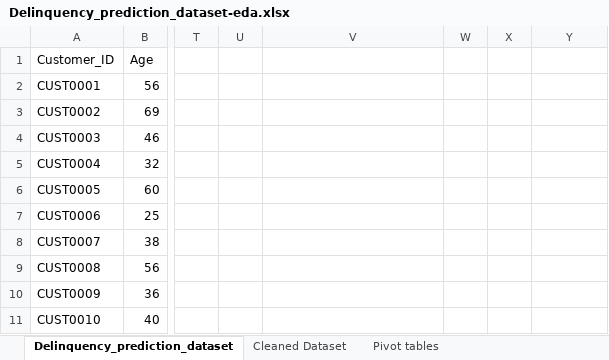
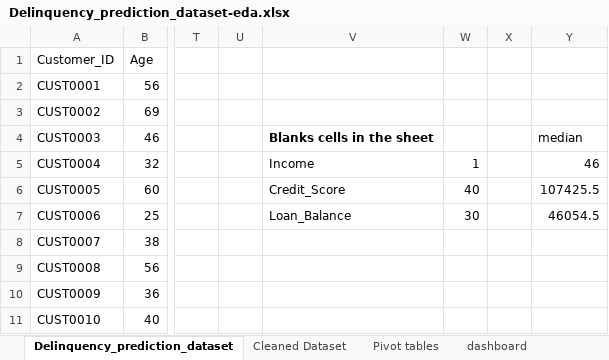
Before and after one commit to MrBeastGamerZz/Credit-Risk-Delinquency-Analytics, an Excel workbook: excel data/eda in excel/Delinquency_prediction_dataset-eda.xlsx, sheet Delinquency_prediction_dataset, drawn as a sheet; only a part is shown, gaps mark what is left out; values as stored, in another font and other column widths than the file's, no borders; the diff names each change by its address in the sheet, - before the commit and + after, or states it on an @@ line.

```diff
--- a/excel data/eda in excel/Delinquency_prediction_dataset-eda.xlsx (sheet Delinquency_prediction_dataset)
+++ b/excel data/eda in excel/Delinquency_prediction_dataset-eda.xlsx (sheet Delinquency_prediction_dataset)
+sheet tab: dashboard
-V4: (empty)
+V4: Blanks cells in the sheet
-Y4: (empty)
+Y4: median
-V5: (empty)
+V5: Income
-W5: (empty)
+W5: 1
-Y5: (empty)
+Y5: 46
-V6: (empty)
+V6: Credit_Score
-W6: (empty)
+W6: 40
-Y6: (empty)
+Y6: 107425.5
-V7: (empty)
+V7: Loan_Balance
-W7: (empty)
+W7: 30
-Y7: (empty)
+Y7: 46054.5
```
Also changed, not shown: sheet Pivot tables, sheet Cleaned Dataset, formulas that keep their value, charts or pictures.
